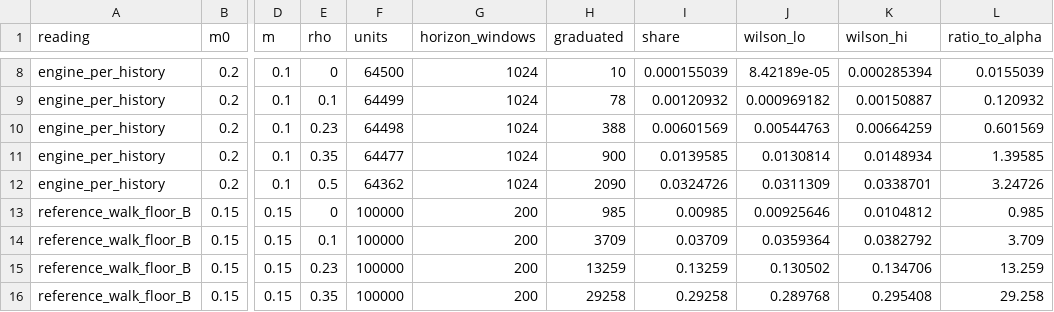
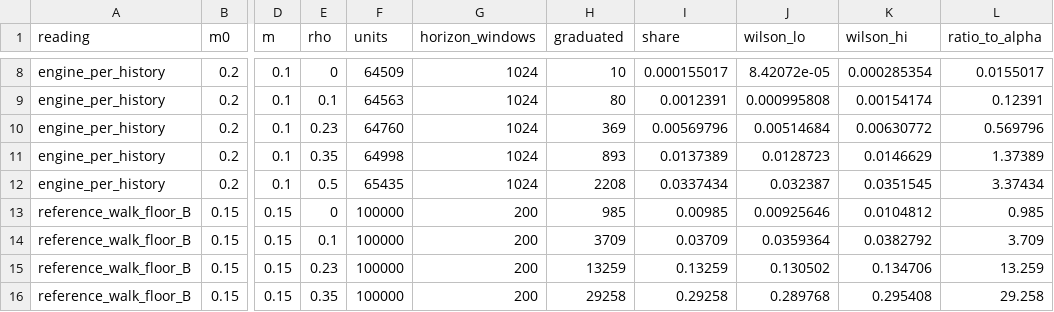
Before and after one commit to kjungmo/strata, a CSV file: paper/experiments/results/e7_autocorr.csv, drawn as a sheet; only a part is shown, gaps mark what is left out; the diff covers the shown part only; the diff names each change by its address in the sheet, - before the commit and + after, or states it on an @@ line.

```diff
--- a/paper/experiments/results/e7_autocorr.csv
+++ b/paper/experiments/results/e7_autocorr.csv
-F8 (units): 64500
+F8 (units): 64509
-I8 (share): 0.000155039
+I8 (share): 0.000155017
-J8 (wilson_lo): 8.42189e-05
+J8 (wilson_lo): 8.42072e-05
-K8 (wilson_hi): 0.000285394
+K8 (wilson_hi): 0.000285354
-L8 (ratio_to_alpha): 0.0155039
+L8 (ratio_to_alpha): 0.0155017
-F9 (units): 64499
+F9 (units): 64563
-H9 (graduated): 78
+H9 (graduated): 80
-I9 (share): 0.00120932
+I9 (share): 0.0012391
-J9 (wilson_lo): 0.000969182
+J9 (wilson_lo): 0.000995808
-K9 (wilson_hi): 0.00150887
+K9 (wilson_hi): 0.00154174
-L9 (ratio_to_alpha): 0.120932
+L9 (ratio_to_alpha): 0.12391
-F10 (units): 64498
+F10 (units): 64760
-H10 (graduated): 388
+H10 (graduated): 369
-I10 (share): 0.00601569
+I10 (share): 0.00569796
-J10 (wilson_lo): 0.00544763
+J10 (wilson_lo): 0.00514684
-K10 (wilson_hi): 0.00664259
+K10 (wilson_hi): 0.00630772
-L10 (ratio_to_alpha): 0.601569
+L10 (ratio_to_alpha): 0.569796
-F11 (units): 64477
+F11 (units): 64998
-H11 (graduated): 900
+H11 (graduated): 893
-I11 (share): 0.0139585
+I11 (share): 0.0137389
-J11 (wilson_lo): 0.0130814
+J11 (wilson_lo): 0.0128723
-K11 (wilson_hi): 0.0148934
+K11 (wilson_hi): 0.0146629
-L11 (ratio_to_alpha): 1.39585
+L11 (ratio_to_alpha): 1.37389
-F12 (units): 64362
+F12 (units): 65435
-H12 (graduated): 2090
+H12 (graduated): 2208
-I12 (share): 0.0324726
+I12 (share): 0.0337434
-J12 (wilson_lo): 0.0311309
+J12 (wilson_lo): 0.032387
-K12 (wilson_hi): 0.0338701
+K12 (wilson_hi): 0.0351545
-L12 (ratio_to_alpha): 3.24726
+L12 (ratio_to_alpha): 3.37434
```
Also changed, not shown: 30 edited cells elsewhere in this file, 1 other file.
